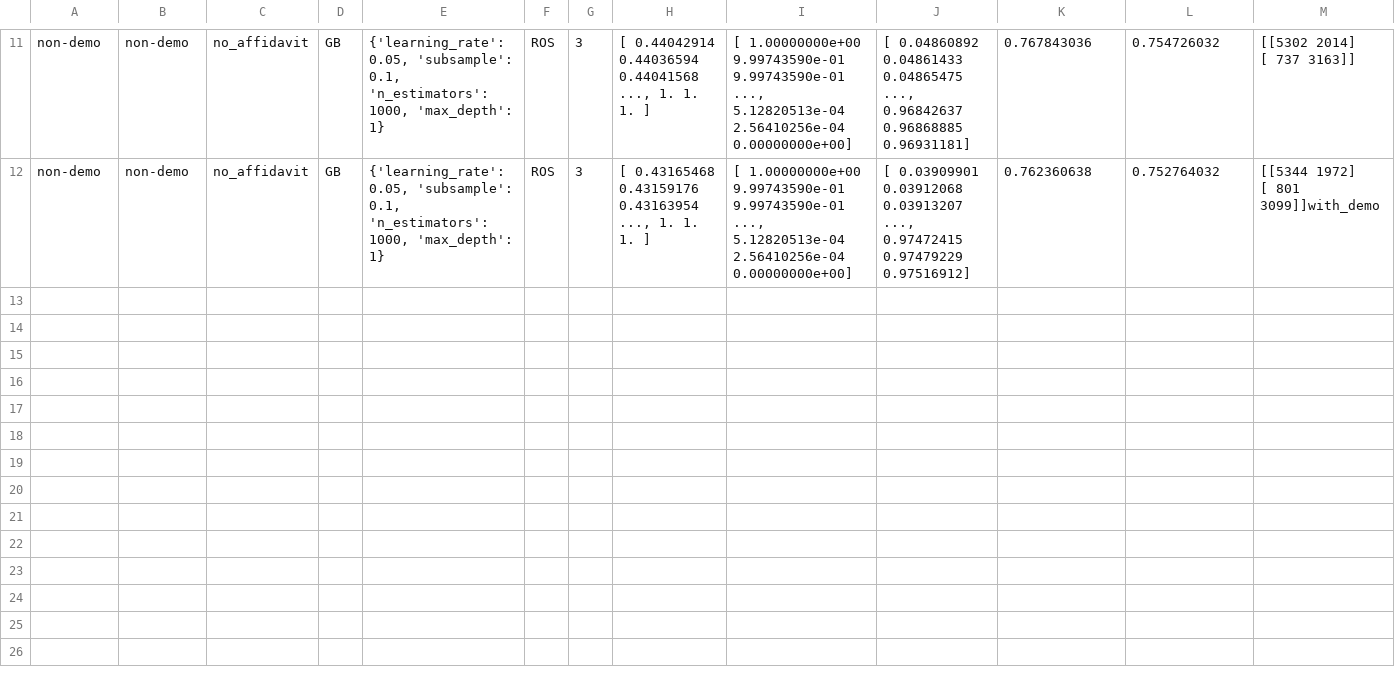
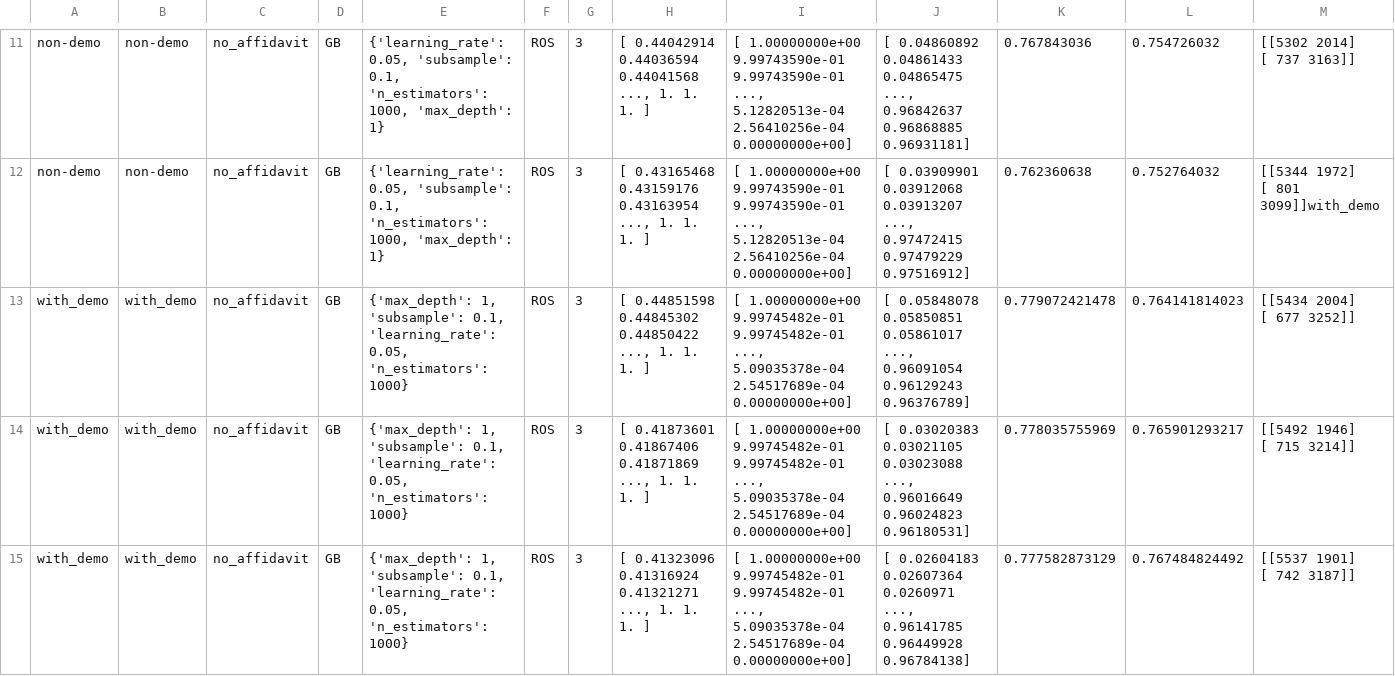
Before and after one commit to cszc/police-complaints, a CSV file: Evaluation/trial_results.csv, drawn as a sheet; only a part is shown, gaps mark what is left out; rows hold the shown columns only; ↵ is a line break in a cell; the diff names each change by its address in the sheet, - before the commit and + after, or states it on an @@ line.

```diff
--- a/Evaluation/trial_results.csv
+++ b/Evaluation/trial_results.csv
+row 13: with_demo | with_demo | no_affidavit | GB | {'max_depth': 1, 'subsample': 0.1, 'learning_rate': 0.05, 'n_estimators': 1000} | ROS | 3 | [ 0.44851598 0.44845302 0.44850422 ..., 1. 1. 1. ] | [ 1.00000000e+00 9.99745482e-01 9.99745482e-01 ..., 5.09035378e-04 ↵ 2.54517689e-04 0.00000000e+00] | [ 0.05848078 0.05850851 0.05861017 ..., 0.96091054 0.96129243 ↵ 0.96376789] | 0.779072421478 | 0.764141814023 | [[5434 2004] ↵ [ 677 3252]]
+row 14: with_demo | with_demo | no_affidavit | GB | {'max_depth': 1, 'subsample': 0.1, 'learning_rate': 0.05, 'n_estimators': 1000} | ROS | 3 | [ 0.41873601 0.41867406 0.41871869 ..., 1. 1. 1. ] | [ 1.00000000e+00 9.99745482e-01 9.99745482e-01 ..., 5.09035378e-04 ↵ 2.54517689e-04 0.00000000e+00] | [ 0.03020383 0.03021105 0.03023088 ..., 0.96016649 0.96024823 ↵ 0.96180531] | 0.778035755969 | 0.765901293217 | [[5492 1946] ↵ [ 715 3214]]
+row 15: with_demo | with_demo | no_affidavit | GB | {'max_depth': 1, 'subsample': 0.1, 'learning_rate': 0.05, 'n_estimators': 1000} | ROS | 3 | [ 0.41323096 0.41316924 0.41321271 ..., 1. 1. 1. ] | [ 1.00000000e+00 9.99745482e-01 9.99745482e-01 ..., 5.09035378e-04 ↵ 2.54517689e-04 0.00000000e+00] | [ 0.02604183 0.02607364 0.0260971 ..., 0.96141785 0.96449928 ↵ 0.96784138] | 0.777582873129 | 0.767484824492 | [[5537 1901] ↵ [ 742 3187]]
```
Also changed, not shown: Evaluation/full_results.csv, Evaluation/individual_results.csv, 6 other files.
